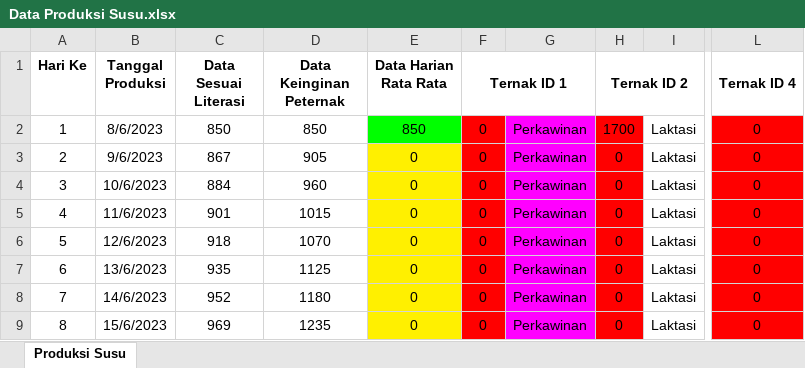
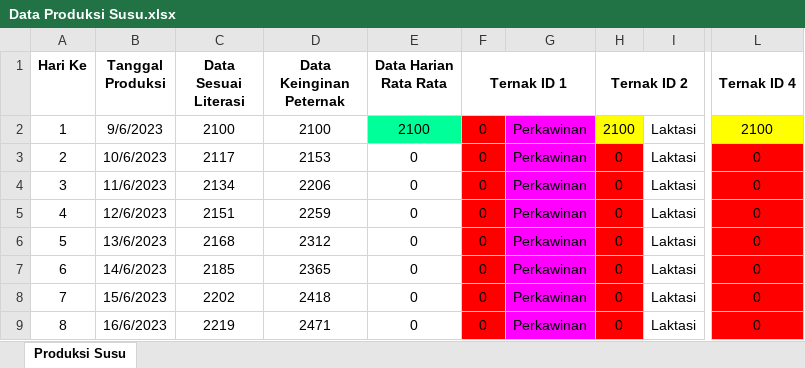
Before and after one commit to yohanesraka/gomo-backend-backup, an Excel workbook: public/static/Data Produksi Susu.xlsx, sheet Produksi Susu, drawn as a sheet; only a part is shown, gaps mark what is left out; values as stored, in another font and other column widths than the file's, no borders; the diff covers the shown part only; the diff names each change by its address in the sheet, - before the commit and + after, or states it on an @@ line.

Commit message:
update: export excel

```diff
--- a/public/static/Data Produksi Susu.xlsx (sheet Produksi Susu)
+++ b/public/static/Data Produksi Susu.xlsx (sheet Produksi Susu)
-B2 (Tanggal Produksi): 8/6/2023
+B2 (Tanggal Produksi): 9/6/2023
-C2 (Data Sesuai Literasi): 850
+C2 (Data Sesuai Literasi): 2100
-D2 (Data Keinginan Peternak): 850
+D2 (Data Keinginan Peternak): 2100
-E2 (Data Harian Rata Rata): 850
+E2 (Data Harian Rata Rata): 2100
-E2 fill: #00FF00
+E2 fill: #00FF99
-H2 (Ternak ID 2): 1700
+H2 (Ternak ID 2): 2100
-H2 fill: #FF0000
+H2 fill: #FFFF00
-L2 (Ternak ID 4): 0
+L2 (Ternak ID 4): 2100
-L2 fill: #FF0000
+L2 fill: #FFFF00
-B3 (Tanggal Produksi): 9/6/2023
+B3 (Tanggal Produksi): 10/6/2023
-C3 (Data Sesuai Literasi): 867
+C3 (Data Sesuai Literasi): 2117
-D3 (Data Keinginan Peternak): 905
+D3 (Data Keinginan Peternak): 2153
-E3:E9 fill: #FFF000
+E3:E9 fill: none
-B4 (Tanggal Produksi): 10/6/2023
+B4 (Tanggal Produksi): 11/6/2023
-C4 (Data Sesuai Literasi): 884
+C4 (Data Sesuai Literasi): 2134
-D4 (Data Keinginan Peternak): 960
+D4 (Data Keinginan Peternak): 2206
-B5 (Tanggal Produksi): 11/6/2023
+B5 (Tanggal Produksi): 12/6/2023
-C5 (Data Sesuai Literasi): 901
+C5 (Data Sesuai Literasi): 2151
-D5 (Data Keinginan Peternak): 1015
+D5 (Data Keinginan Peternak): 2259
-B6 (Tanggal Produksi): 12/6/2023
+B6 (Tanggal Produksi): 13/6/2023
-C6 (Data Sesuai Literasi): 918
+C6 (Data Sesuai Literasi): 2168
-D6 (Data Keinginan Peternak): 1070
+D6 (Data Keinginan Peternak): 2312
-B7 (Tanggal Produksi): 13/6/2023
+B7 (Tanggal Produksi): 14/6/2023
-C7 (Data Sesuai Literasi): 935
+C7 (Data Sesuai Literasi): 2185
-D7 (Data Keinginan Peternak): 1125
+D7 (Data Keinginan Peternak): 2365
-B8 (Tanggal Produksi): 14/6/2023
+B8 (Tanggal Produksi): 15/6/2023
-C8 (Data Sesuai Literasi): 952
+C8 (Data Sesuai Literasi): 2202
-D8 (Data Keinginan Peternak): 1180
+D8 (Data Keinginan Peternak): 2418
-B9 (Tanggal Produksi): 15/6/2023
+B9 (Tanggal Produksi): 16/6/2023
-C9 (Data Sesuai Literasi): 969
+C9 (Data Sesuai Literasi): 2219
-D9 (Data Keinginan Peternak): 1235
+D9 (Data Keinginan Peternak): 2471
```
Also changed, not shown: 636 edited cells and cell formats elsewhere in this sheet, 4 other files.
